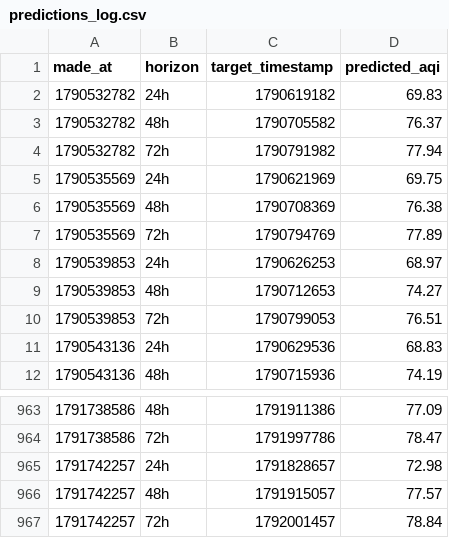
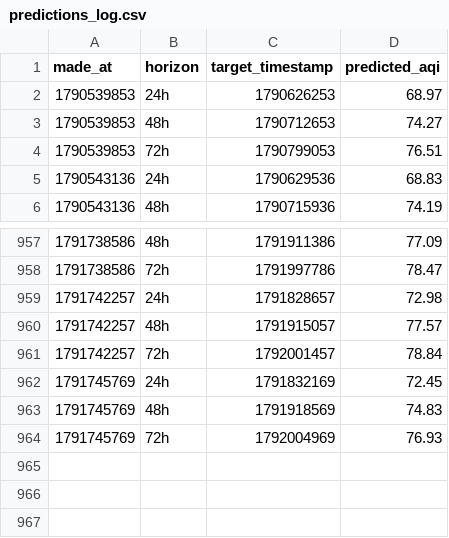
Before and after one commit to Saadjunaid0317/aqi-predictor, a CSV file: predictions_log.csv, drawn as a sheet; only a part is shown, gaps mark what is left out; removed rows and columns are numbered as before the commit, all else as after; the diff names each change by its address in the sheet, - before the commit and + after, or states it on an @@ line.

```diff
--- a/predictions_log.csv
+++ b/predictions_log.csv
-row 2: 1790532782 | 24h | 1790619182 | 69.83
-row 3: 1790532782 | 48h | 1790705582 | 76.37
-row 4: 1790532782 | 72h | 1790791982 | 77.94
-row 5: 1790535569 | 24h | 1790621969 | 69.75
-row 6: 1790535569 | 48h | 1790708369 | 76.38
-row 7: 1790535569 | 72h | 1790794769 | 77.89
+row 962: 1791745769 | 24h | 1791832169 | 72.45
+row 963: 1791745769 | 48h | 1791918569 | 74.83
+row 964: 1791745769 | 72h | 1792004969 | 76.93
```
Also changed, not shown: recent_history.csv.
